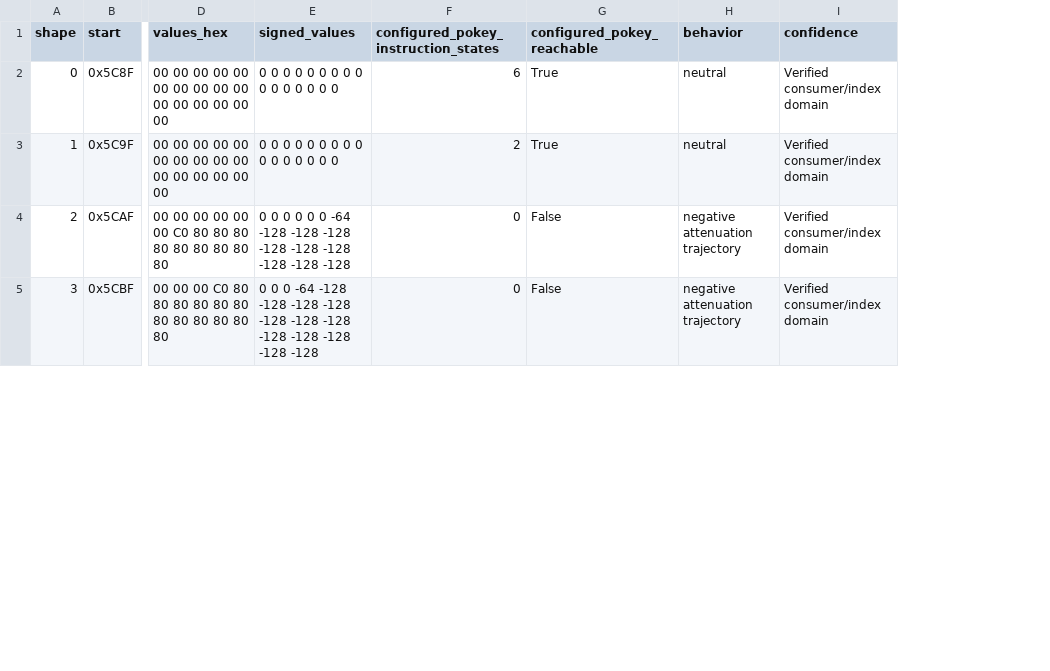
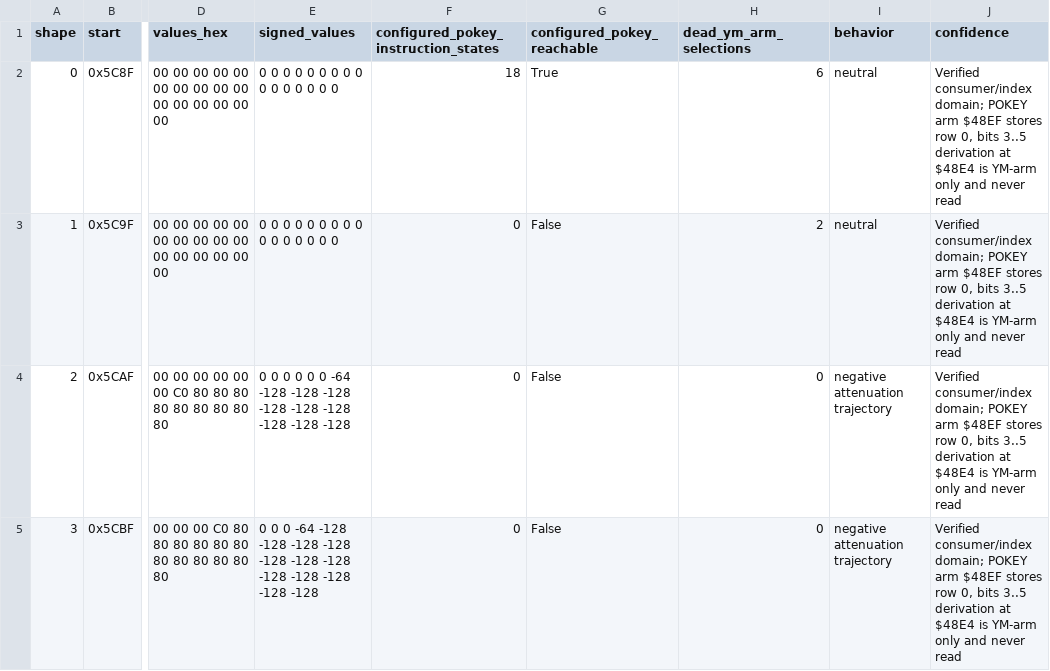
Before and after one commit to alinsavix/gauntlet-soundrom-ai-reveng, a CSV file: docs/generated/volume_shape_catalog.csv, drawn as a sheet; only a part is shown, gaps mark what is left out; addresses are those after the commit; the diff covers the shown part only; the diff names each change by its address in the sheet, - before the commit and + after, or states it on an @@ line.

```diff
--- a/docs/generated/volume_shape_catalog.csv
+++ b/docs/generated/volume_shape_catalog.csv
+column H (dead_ym_arm_selections), rows 2-5: 6 | 2 | 0 | 0
-F2: 6
+F2: 18
-J2:J5 (confidence): Verified consumer/index domain
+J2:J5 (confidence): Verified consumer/index domain; POKEY arm $48EF stores row 0, bits 3..5 derivation at $48E4 is YM-arm only and never read
-F3: 2
+F3: 0
-G3 (configured_pokey_reachable): True
+G3 (configured_pokey_reachable): False
```
Also changed, not shown: 10 edited cells elsewhere in this file, docs/generated/timing_loop_trace_catalog.csv, 27 other files.
